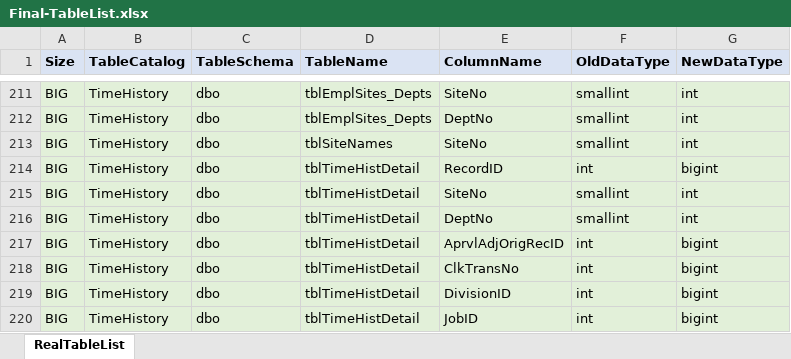
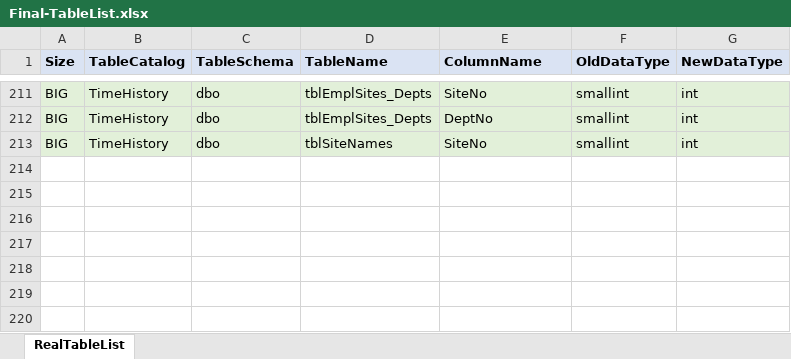
Before and after one commit to sachinjain0101/MS.NET-Projects, an Excel workbook: SqlServerScripter/SqlServerScripter/Final-TableList.xlsx, sheet RealTableList, drawn as a sheet; only a part is shown, gaps mark what is left out; values as stored, in another font and other column widths than the file's, no borders; the diff names each change by its address in the sheet, - before the commit and + after, or states it on an @@ line.

```diff
--- a/SqlServerScripter/SqlServerScripter/Final-TableList.xlsx (sheet RealTableList)
+++ b/SqlServerScripter/SqlServerScripter/Final-TableList.xlsx (sheet RealTableList)
-row 214: BIG | TimeHistory | dbo | tblTimeHistDetail | RecordID | int | bigint
-row 215: BIG | TimeHistory | dbo | tblTimeHistDetail | SiteNo | smallint | int
-row 216: BIG | TimeHistory | dbo | tblTimeHistDetail | DeptNo | smallint | int
-row 217: BIG | TimeHistory | dbo | tblTimeHistDetail | AprvlAdjOrigRecID | int | bigint
-row 218: BIG | TimeHistory | dbo | tblTimeHistDetail | ClkTransNo | int | bigint
-row 219: BIG | TimeHistory | dbo | tblTimeHistDetail | DivisionID | int | bigint
-row 220: BIG | TimeHistory | dbo | tblTimeHistDetail | JobID | int | bigint
```
Also changed, not shown: SqlServerScripter/SqlServerScripter/TableList.xlsx, 8 other files.
